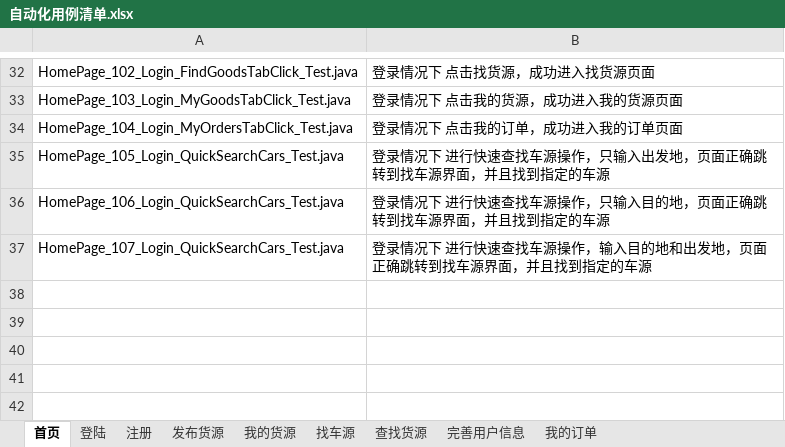
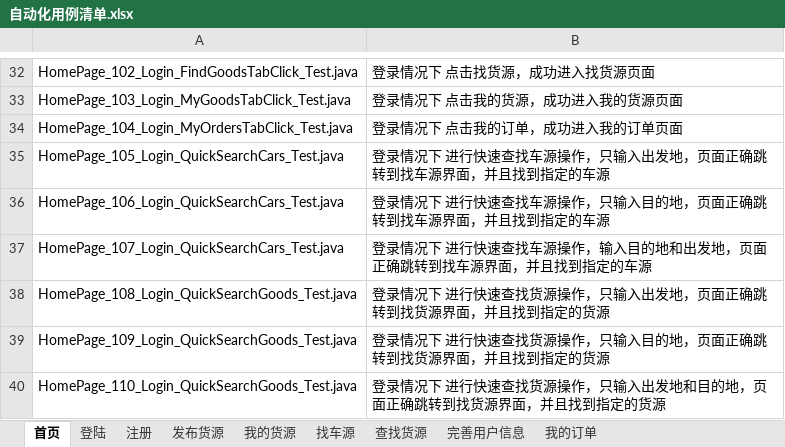
Before and after one commit to stephenwang1011/web-logistics-standard, an Excel workbook: logistics/res/caselist/自动化用例清单.xlsx, sheet 首页, drawn as a sheet; only a part is shown, gaps mark what is left out; values as stored, in another font and other column widths than the file's, no borders; the diff names each change by its address in the sheet, - before the commit and + after, or states it on an @@ line.

Commit message:
更新“自动化用例清单.xlsx”

```diff
--- a/logistics/res/caselist/自动化用例清单.xlsx (sheet 首页)
+++ b/logistics/res/caselist/自动化用例清单.xlsx (sheet 首页)
+row 38: HomePage_108_Login_QuickSearchGoods_Test.java | 登录情况下 进行快速查找货源操作，只输入出发地，页面正确跳转到找货源界面，并且找到指定的货源
+row 39: HomePage_109_Login_QuickSearchGoods_Test.java | 登录情况下 进行快速查找货源操作，只输入目的地，页面正确跳转到找货源界面，并且找到指定的货源
+row 40: HomePage_110_Login_QuickSearchGoods_Test.java | 登录情况下 进行快速查找货源操作，只输入出发地和目的地，页面正确跳转到找货源界面，并且找到指定的货源
```
